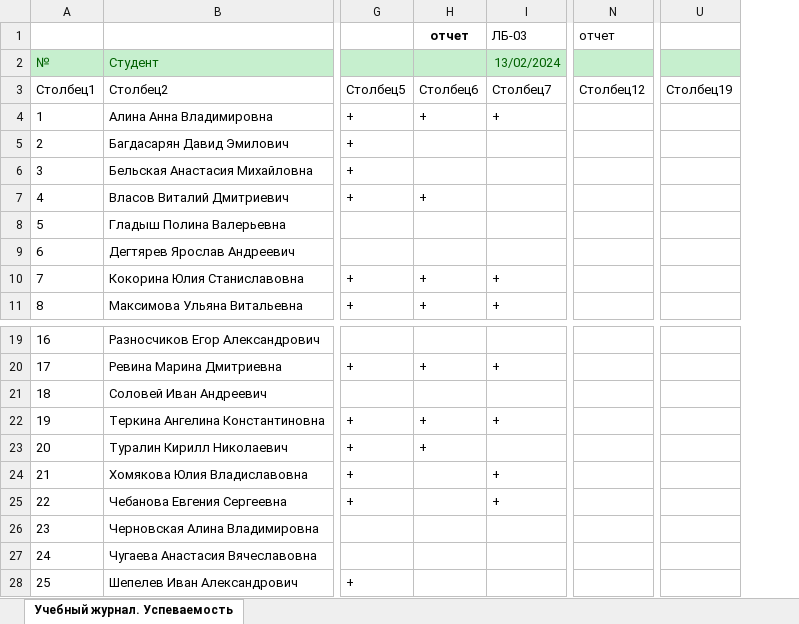
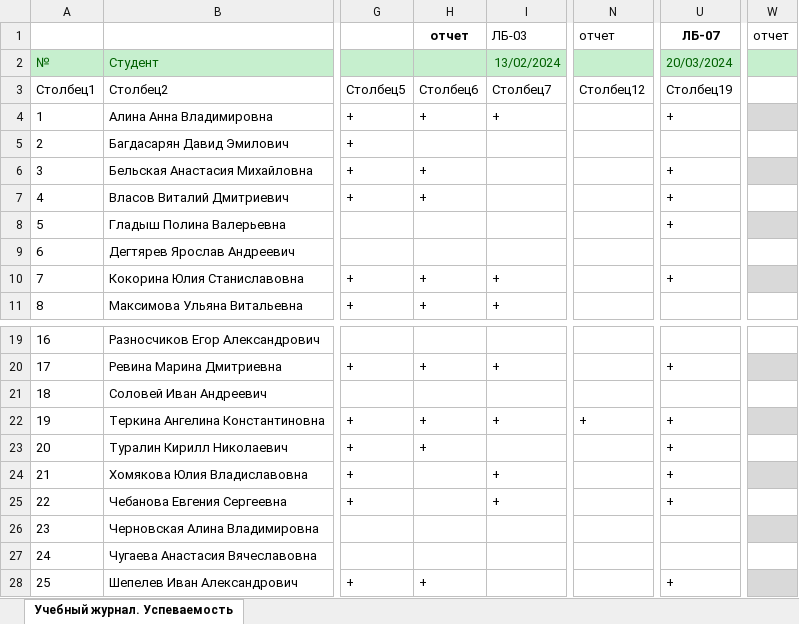
Before and after one commit to VChuzlov/SA, an Excel workbook: 2024/Учебный журнал. Успеваемость (2Д02). Системный анализ процессов переработки нефти и газа. Весна 2023_24. 24.01.2024.xlsx, sheet Учебный журнал. Успеваемость, drawn as a sheet; only a part is shown, gaps mark what is left out; values as stored, in another font and other column widths than the file's, no borders; table styles not drawn; removed rows and columns are numbered as before the commit, all else as after; the diff names each change by its address in the sheet, - before the commit and + after, or states it on an @@ line.

Commit message:
Update Учебный журнал. Успеваемость (2Д02). Системный анализ процессов переработки нефти и газа. Весна 2023_24. 24.01.2024.xlsx

```diff
--- a/2024/Учебный журнал. Успеваемость (2Д02). Системный анализ процессов переработки нефти и газа. Весна 2023_24. 24.01.2024.xlsx (sheet Учебный журнал. Успеваемость)
+++ b/2024/Учебный журнал. Успеваемость (2Д02). Системный анализ процессов переработки нефти и газа. Весна 2023_24. 24.01.2024.xlsx (sheet Учебный журнал. Успеваемость)
-column U, row 3: Столбец19
+column U, rows 1-10: ЛБ-07 | 20/03/2024 | Столбец19 | + |  | + | + | + |  | +; rows 20-28: + |  | + | + | + | + |  |  | +
+column W, row 1: отчет
-H6: (empty)
+H6: +
-N22: (empty)
+N22: +
-H28: (empty)
+H28: +
```
